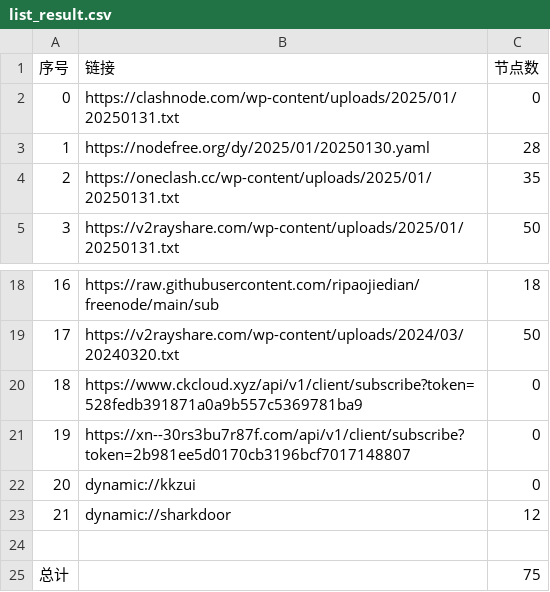
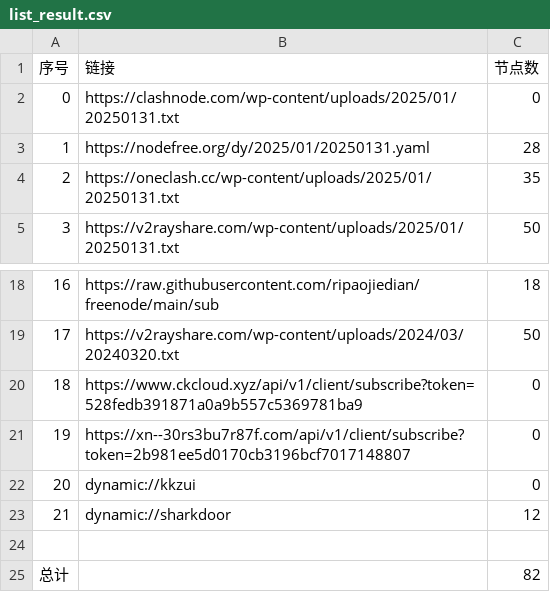
Before and after one commit to zbo5255/AutoMergePublicNodes, a CSV file: list_result.csv, drawn as a sheet; only a part is shown, gaps mark what is left out.

```diff
--- a/list_result.csv
+++ b/list_result.csv
@@ -2,3 +2,3 @@
 0,https://clashnode.com/wp-content/uploads/2025/01/20250131.txt,0
-1,https://nodefree.org/dy/2025/01/20250130.yaml,28
+1,https://nodefree.org/dy/2025/01/20250131.yaml,28
 2,https://oneclash.cc/wp-content/uploads/2025/01/20250131.txt,35
@@ -24,2 +24,2 @@
 
-总计,,75
+总计,,82
```
Also changed, not shown: 9 other files.
